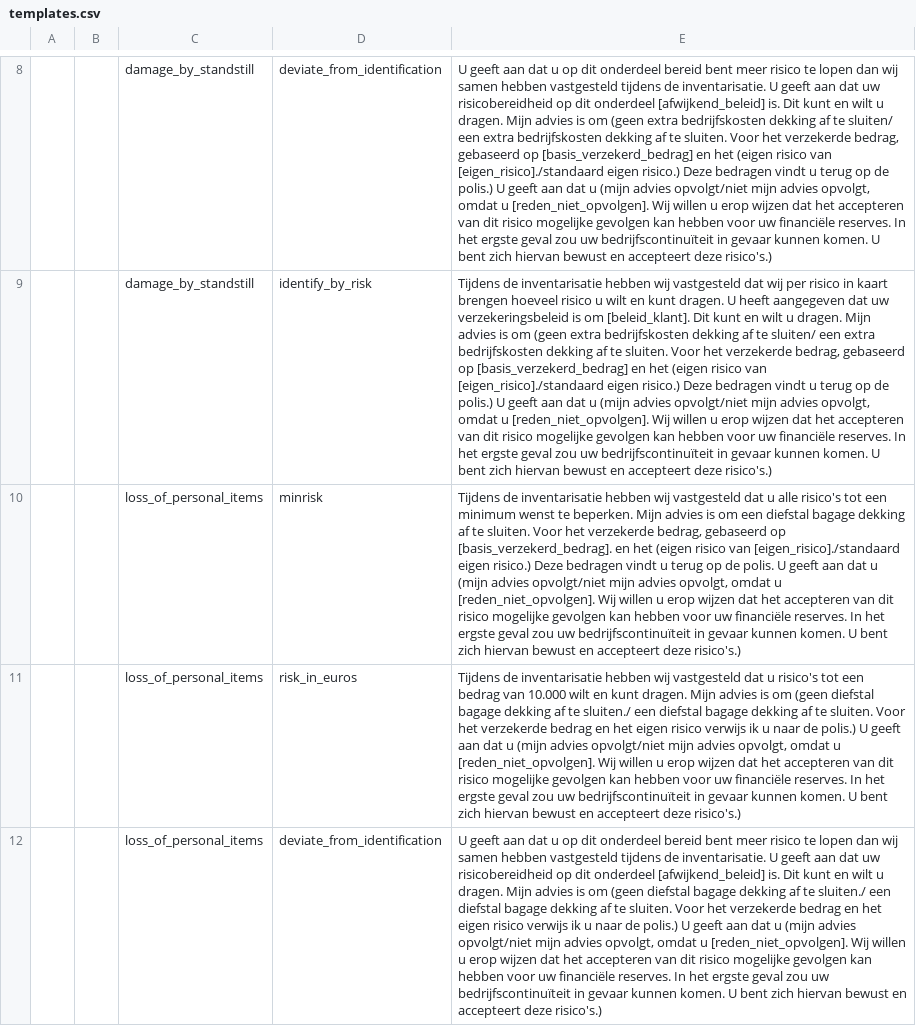
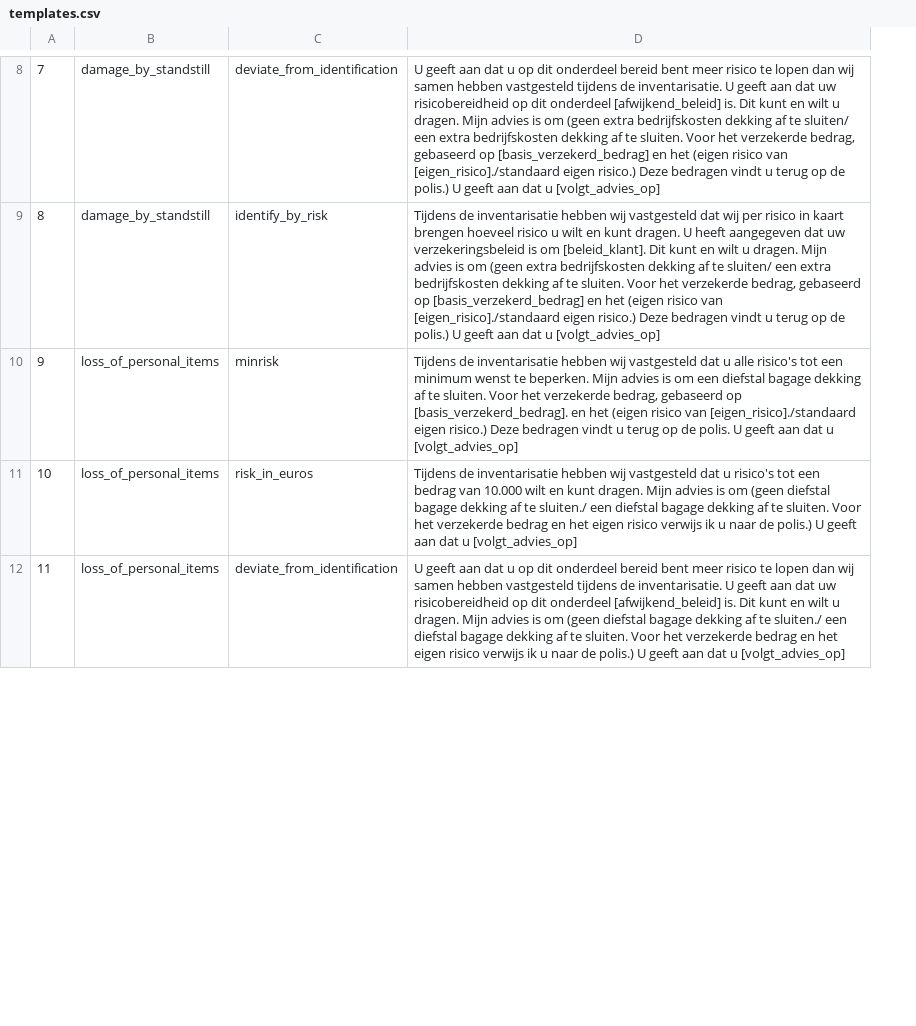
Before and after one commit to elementer23/Applied-AI-TVM, a CSV file: tvm/src/tvm/knowledge/templates.csv, drawn as a sheet; only a part is shown, gaps mark what is left out; removed rows and columns are numbered as before the commit, all else as after; the diff covers the shown part only; the diff names each change by its address in the sheet, - before the commit and + after, or states it on an @@ line.

```diff
--- a/tvm/src/tvm/knowledge/templates.csv
+++ b/tvm/src/tvm/knowledge/templates.csv
-column B, empty
-column E, rows 8-12: U geeft aan dat u op dit onderdeel bereid bent meer risico te lopen dan wij samen hebben vastgesteld tijdens de inventarisatie. U geeft aan dat uw risicobereidheid op dit onderdeel [afwijkend_beleid] is. Dit kunt en wilt u dragen. Mijn advies is om (geen extra bedrijfskosten dekking af te sluiten/ een extra bedrijfskosten dekking af te sluiten. Voor het verzekerde bedrag, gebaseerd op [basis_verzekerd_bedrag] en het (eigen risico van [eigen_risico]./standaard eigen risico.) Deze bedragen vindt u terug op de polis.) U geeft aan dat u (mijn advies opvolgt/niet mijn advies opvolgt, omdat u [reden_niet_opvolgen]. Wij willen u erop wijzen dat het accepteren van dit risico mogelijke gevolgen kan hebben voor uw financiële reserves. In het ergste geval zou uw bedrijfscontinuïteit in gevaar kunnen komen. U bent zich hiervan bewust en accepteert deze risico's.) | Tijdens de inventarisatie hebben wij vastgesteld dat wij per risico in kaart brengen hoeveel risico u wilt en kunt dragen. U heeft aangegeven dat uw verzekeringsbeleid is om [beleid_klant]. Dit kunt en wilt u dragen. Mijn advies is om (geen extra bedrijfskosten dekking af te sluiten/ een extra bedrijfskosten dekking af te sluiten. Voor het verzekerde bedrag, gebaseerd op [basis_verzekerd_bedrag] en het (eigen risico van [eigen_risico]./standaard eigen risico.) Deze bedragen vindt u terug op de polis.) U geeft aan dat u (mijn advies opvolgt/niet mijn advies opvolgt, omdat u [reden_niet_opvolgen]. Wij willen u erop wijzen dat het accepteren van dit risico mogelijke gevolgen kan hebben voor uw financiële reserves. In het ergste geval zou uw bedrijfscontinuïteit in gevaar kunnen komen. U bent zich hiervan bewust en accepteert deze risico's.) | Tijdens de inventarisatie hebben wij vastgesteld dat u alle risico's tot een minimum wenst te beperken. Mijn advies is om een diefstal bagage dekking af te sluiten. Voor het verzekerde bedrag, gebaseerd op [basis_verzekerd_bedrag]. en het (eigen risico van [eigen_risico]./standaard eigen risico.) Deze bedragen vindt u terug op de polis. U geeft aan dat u (mijn advies opvolgt/niet mijn advies opvolgt, omdat u [reden_niet_opvolgen]. Wij willen u erop wijzen dat het accepteren van dit risico mogelijke gevolgen kan hebben voor uw financiële reserves. In het ergste geval zou uw bedrijfscontinuïteit in gevaar kunnen komen. U bent zich hiervan bewust en accepteert deze risico's.) | Tijdens de inventarisatie hebben wij vastgesteld dat u risico's tot een bedrag van 10.000 wilt en kunt dragen. Mijn advies is om (geen diefstal bagage dekking af te sluiten./ een diefstal bagage dekking af te sluiten. Voor het verzekerde bedrag en het eigen risico verwijs ik u naar de polis.) U geeft aan dat u (mijn advies opvolgt/niet mijn advies opvolgt, omdat u [reden_niet_opvolgen]. Wij willen u erop wijzen dat het accepteren van dit risico mogelijke gevolgen kan hebben voor uw financiële reserves. In het ergste geval zou uw bedrijfscontinuïteit in gevaar kunnen komen. U bent zich hiervan bewust en accepteert deze risico's.) | U geeft aan dat u op dit onderdeel bereid bent meer risico te lopen dan wij samen hebben vastgesteld tijdens de inventarisatie. U geeft aan dat uw risicobereidheid op dit onderdeel [afwijkend_beleid] is. Dit kunt en wilt u dragen. Mijn advies is om (geen diefstal bagage dekking af te sluiten./ een diefstal bagage dekking af te sluiten. Voor het verzekerde bedrag en het eigen risico verwijs ik u naar de polis.) U geeft aan dat u (mijn advies opvolgt/niet mijn advies opvolgt, omdat u [reden_niet_opvolgen]. Wij willen u erop wijzen dat het accepteren van dit risico mogelijke gevolgen kan hebben voor uw financiële reserves. In het ergste geval zou uw bedrijfscontinuïteit in gevaar kunnen komen. U bent zich hiervan bewust en accepteert deze risico's.)
+column D, rows 8-12: U geeft aan dat u op dit onderdeel bereid bent meer risico te lopen dan wij samen hebben vastgesteld tijdens de inventarisatie. U geeft aan dat uw risicobereidheid op dit onderdeel [afwijkend_beleid] is. Dit kunt en wilt u dragen. Mijn advies is om (geen extra bedrijfskosten dekking af te sluiten/ een extra bedrijfskosten dekking af te sluiten. Voor het verzekerde bedrag, gebaseerd op [basis_verzekerd_bedrag] en het (eigen risico van [eigen_risico]./standaard eigen risico.) Deze bedragen vindt u terug op de polis.) U geeft aan dat u [volgt_advies_op] | Tijdens de inventarisatie hebben wij vastgesteld dat wij per risico in kaart brengen hoeveel risico u wilt en kunt dragen. U heeft aangegeven dat uw verzekeringsbeleid is om [beleid_klant]. Dit kunt en wilt u dragen. Mijn advies is om (geen extra bedrijfskosten dekking af te sluiten/ een extra bedrijfskosten dekking af te sluiten. Voor het verzekerde bedrag, gebaseerd op [basis_verzekerd_bedrag] en het (eigen risico van [eigen_risico]./standaard eigen risico.) Deze bedragen vindt u terug op de polis.) U geeft aan dat u [volgt_advies_op] | Tijdens de inventarisatie hebben wij vastgesteld dat u alle risico's tot een minimum wenst te beperken. Mijn advies is om een diefstal bagage dekking af te sluiten. Voor het verzekerde bedrag, gebaseerd op [basis_verzekerd_bedrag]. en het (eigen risico van [eigen_risico]./standaard eigen risico.) Deze bedragen vindt u terug op de polis. U geeft aan dat u [volgt_advies_op] | Tijdens de inventarisatie hebben wij vastgesteld dat u risico's tot een bedrag van 10.000 wilt en kunt dragen. Mijn advies is om (geen diefstal bagage dekking af te sluiten./ een diefstal bagage dekking af te sluiten. Voor het verzekerde bedrag en het eigen risico verwijs ik u naar de polis.) U geeft aan dat u [volgt_advies_op] | U geeft aan dat u op dit onderdeel bereid bent meer risico te lopen dan wij samen hebben vastgesteld tijdens de inventarisatie. U geeft aan dat uw risicobereidheid op dit onderdeel [afwijkend_beleid] is. Dit kunt en wilt u dragen. Mijn advies is om (geen diefstal bagage dekking af te sluiten./ een diefstal bagage dekking af te sluiten. Voor het verzekerde bedrag en het eigen risico verwijs ik u naar de polis.) U geeft aan dat u [volgt_advies_op]
-A8: (empty)
+A8: 7
-A9: (empty)
+A9: 8
-A10: (empty)
+A10: 9
-A11: (empty)
+A11: 10
-A12: (empty)
+A12: 11
```
Also changed, not shown: 2 added rows, 2 removed rows and 10 edited cells elsewhere in this file, 3 other files.
